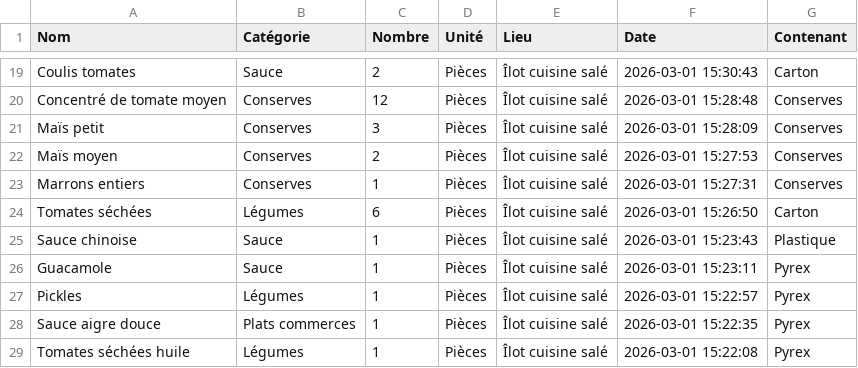
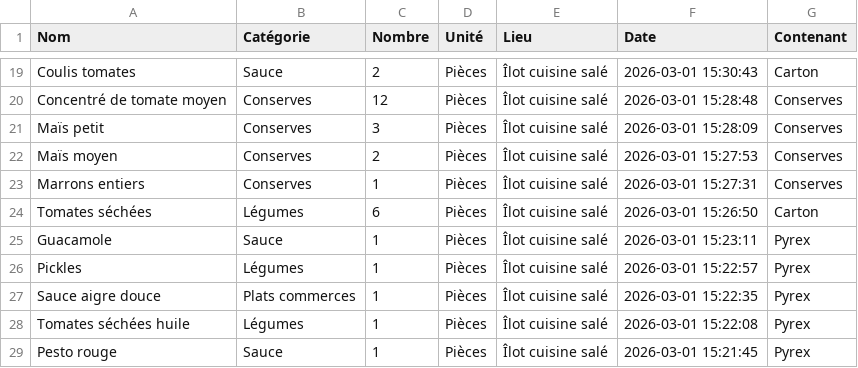
Before and after one commit to stephane0254-png/NadegeStock, a CSV file: stock_congelateur.csv, drawn as a sheet; only a part is shown, gaps mark what is left out; the shorter side is filled out with more unchanged rows.

Commit message:
Fini

```diff
--- a/stock_congelateur.csv
+++ b/stock_congelateur.csv
@@ -24,3 +24,2 @@ Marrons entiers,Conserves,1,Pièces,Îlot cuisine salé ,2026-03-01 15:27:31,Con
 Tomates séchées ,Légumes ,6,Pièces,Îlot cuisine salé ,2026-03-01 15:26:50,Carton
-Sauce chinoise ,Sauce,1,Pièces,Îlot cuisine salé ,2026-03-01 15:23:43,Plastique
 Guacamole ,Sauce,1,Pièces,Îlot cuisine salé ,2026-03-01 15:23:11,Pyrex
```
